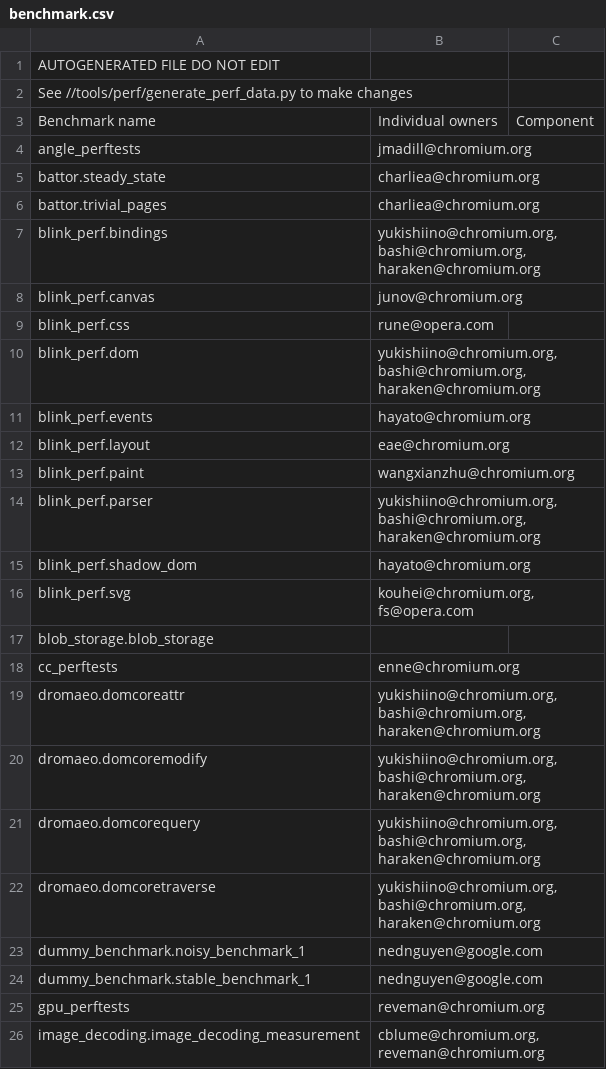
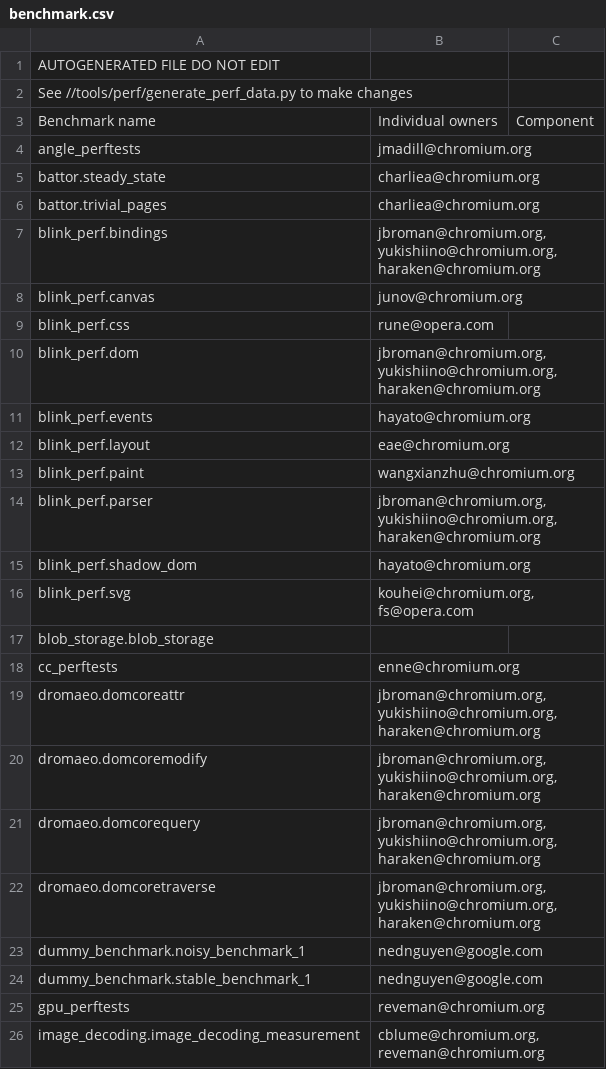
Before and after one commit to webrtc-uwp/chromium-tools, a CSV file: perf/benchmark.csv, drawn as a sheet; only a part is shown.

```diff
--- a/perf/benchmark.csv
+++ b/perf/benchmark.csv
@@ -6,6 +6,6 @@ battor.steady_state,charliea@chromium.org,
 battor.trivial_pages,charliea@chromium.org,
-blink_perf.bindings,"yukishiino@chromium.org, bashi@chromium.org, haraken@chromium.org",
+blink_perf.bindings,"jbroman@chromium.org, yukishiino@chromium.org, haraken@chromium.org",
 blink_perf.canvas,junov@chromium.org,
 blink_perf.css,rune@opera.com,
-blink_perf.dom,"yukishiino@chromium.org, bashi@chromium.org, haraken@chromium.org",
+blink_perf.dom,"jbroman@chromium.org, yukishiino@chromium.org, haraken@chromium.org",
 blink_perf.events,hayato@chromium.org,
@@ -13,3 +13,3 @@ blink_perf.layout,eae@chromium.org,
 blink_perf.paint,wangxianzhu@chromium.org,
-blink_perf.parser,"yukishiino@chromium.org, bashi@chromium.org, haraken@chromium.org",
+blink_perf.parser,"jbroman@chromium.org, yukishiino@chromium.org, haraken@chromium.org",
 blink_perf.shadow_dom,hayato@chromium.org,
@@ -18,6 +18,6 @@ blob_storage.blob_storage,,
 cc_perftests,enne@chromium.org,
-dromaeo.domcoreattr,"yukishiino@chromium.org, bashi@chromium.org, haraken@chromium.org",
-dromaeo.domcoremodify,"yukishiino@chromium.org, bashi@chromium.org, haraken@chromium.org",
-dromaeo.domcorequery,"yukishiino@chromium.org, bashi@chromium.org, haraken@chromium.org",
-dromaeo.domcoretraverse,"yukishiino@chromium.org, bashi@chromium.org, haraken@chromium.org",
+dromaeo.domcoreattr,"jbroman@chromium.org, yukishiino@chromium.org, haraken@chromium.org",
+dromaeo.domcoremodify,"jbroman@chromium.org, yukishiino@chromium.org, haraken@chromium.org",
+dromaeo.domcorequery,"jbroman@chromium.org, yukishiino@chromium.org, haraken@chromium.org",
+dromaeo.domcoretraverse,"jbroman@chromium.org, yukishiino@chromium.org, haraken@chromium.org",
 dummy_benchmark.noisy_benchmark_1,nednguyen@google.com,
```
Also changed, not shown: 1 other file.
